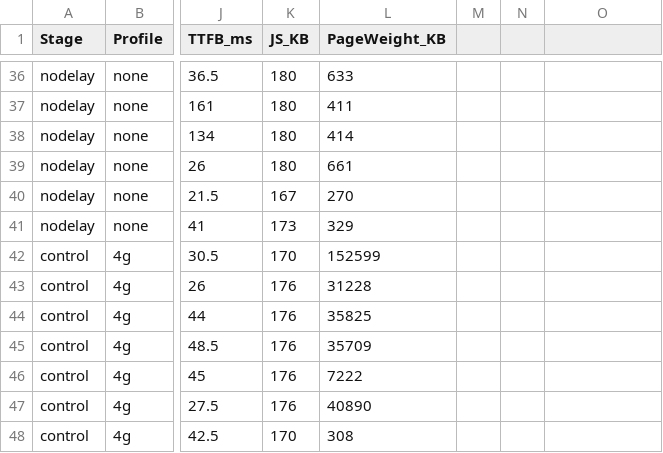
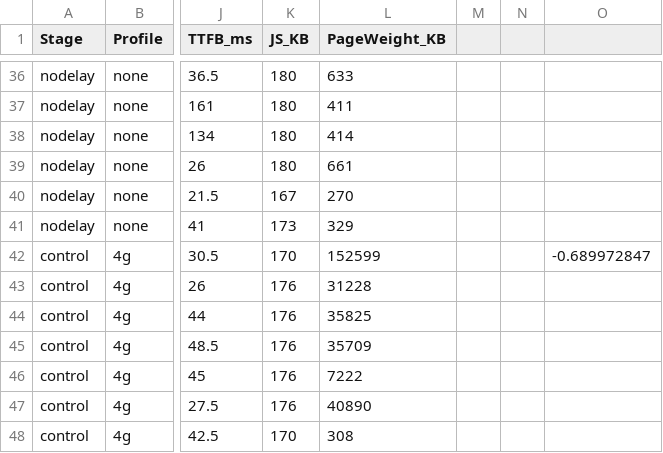
Before and after one commit to JDWilliums/Bolt, a CSV file: results/summary.csv, drawn as a sheet; only a part is shown, gaps mark what is left out; the diff names each change by its address in the sheet, - before the commit and + after, or states it on an @@ line.

Commit message:
Summary Results

```diff
--- a/results/summary.csv
+++ b/results/summary.csv
-O42: (empty)
+O42: -0.689972847
```
Also changed, not shown: 1 other file.
